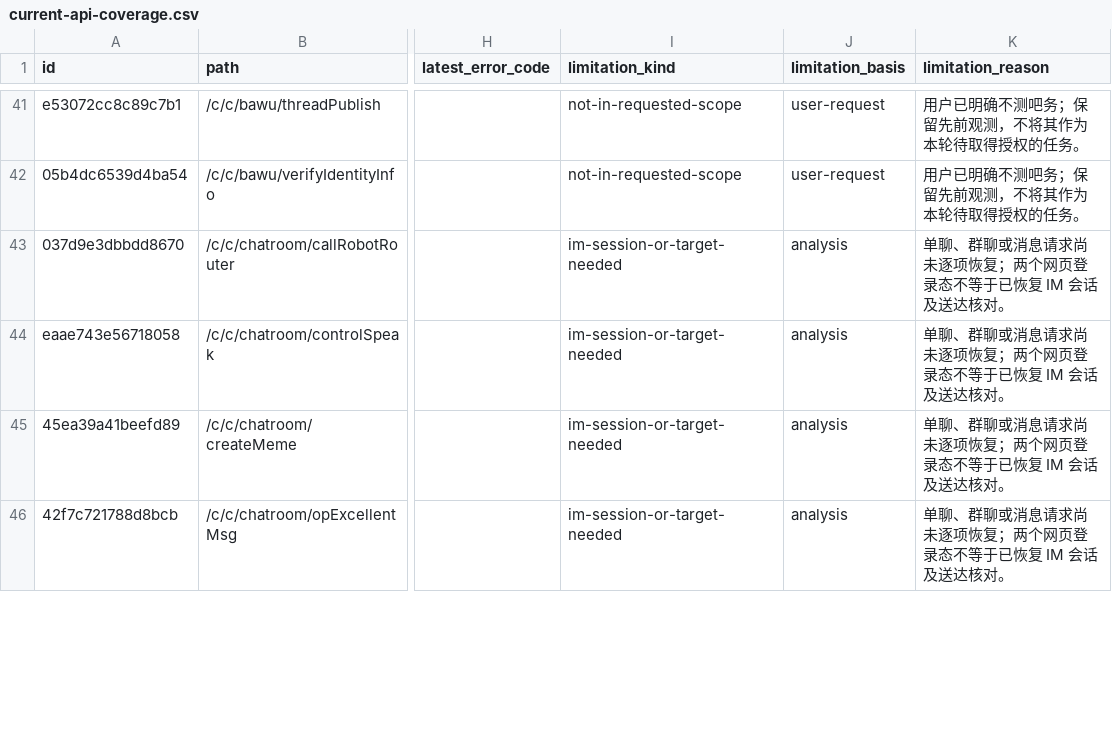
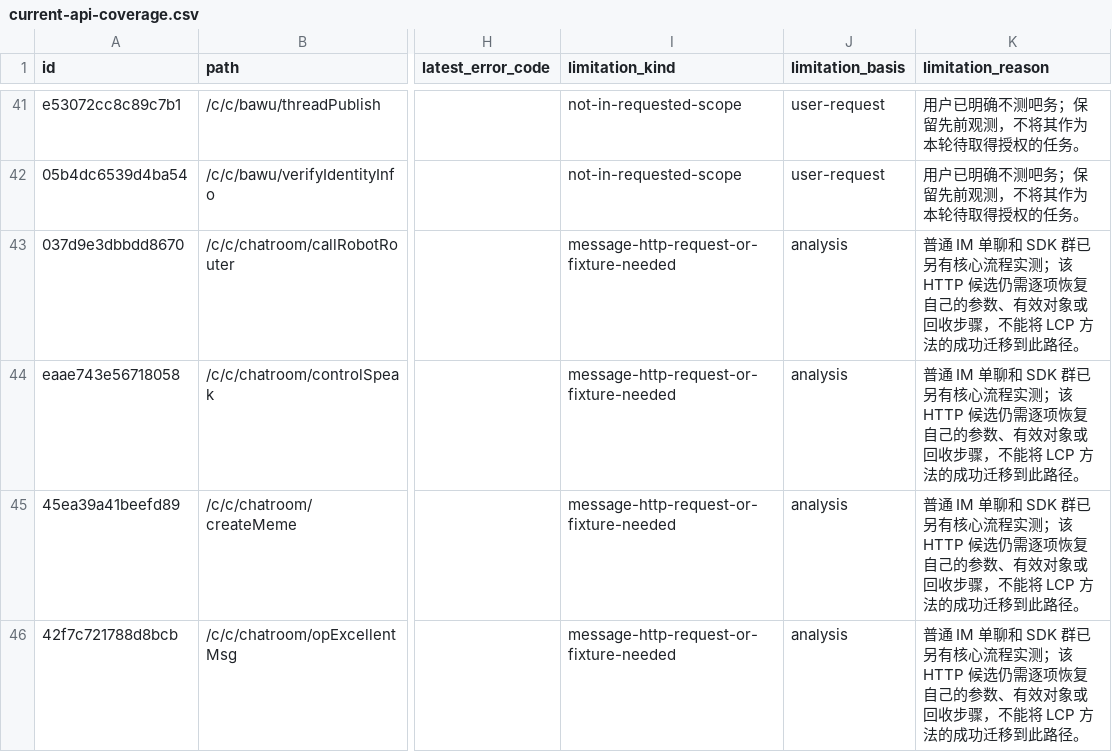
Before and after one commit to Billy775326/tieba-apis, a CSV file: docs/current-api-coverage.csv, drawn as a sheet; only a part is shown, gaps mark what is left out; the diff covers the shown part only; the diff names each change by its address in the sheet, - before the commit and + after, or states it on an @@ line.

```diff
--- a/docs/current-api-coverage.csv
+++ b/docs/current-api-coverage.csv
-I43:I46 (limitation_kind): im-session-or-target-needed
+I43:I46 (limitation_kind): message-http-request-or-fixture-needed
-K43:K46 (limitation_reason): 单聊、群聊或消息请求尚未逐项恢复；两个网页登录态不等于已恢复 IM 会话及送达核对。
+K43:K46 (limitation_reason): 普通 IM 单聊和 SDK 群已另有核心流程实测；该 HTTP 候选仍需逐项恢复自己的参数、有效对象或回收步骤，不能将 LCP 方法的成功迁移到此路径。
```
Also changed, not shown: 30 edited cells elsewhere in this file, 18 other files.
